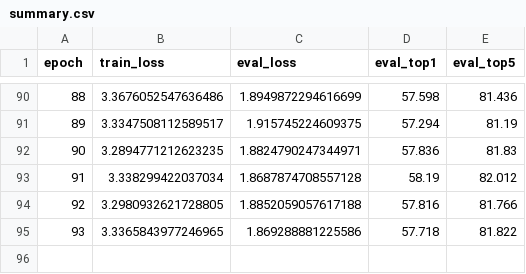
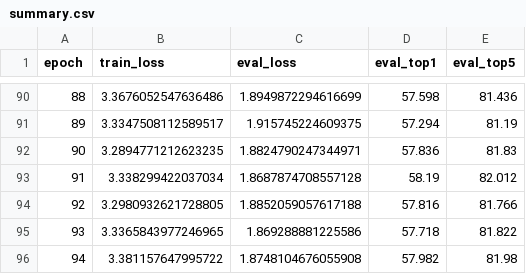
Before and after one commit to guoriyue/pytorch-image-models, a CSV file: output/train/20240406-222330-resnet50-224/summary.csv, drawn as a sheet; only a part is shown, gaps mark what is left out; the diff names each change by its address in the sheet, - before the commit and + after, or states it on an @@ line.

Commit message:
done

```diff
--- a/output/train/20240406-222330-resnet50-224/summary.csv
+++ b/output/train/20240406-222330-resnet50-224/summary.csv
+row 96: 94 | 3.381157647995722 | 1.8748104676055908 | 57.982 | 81.98
```
